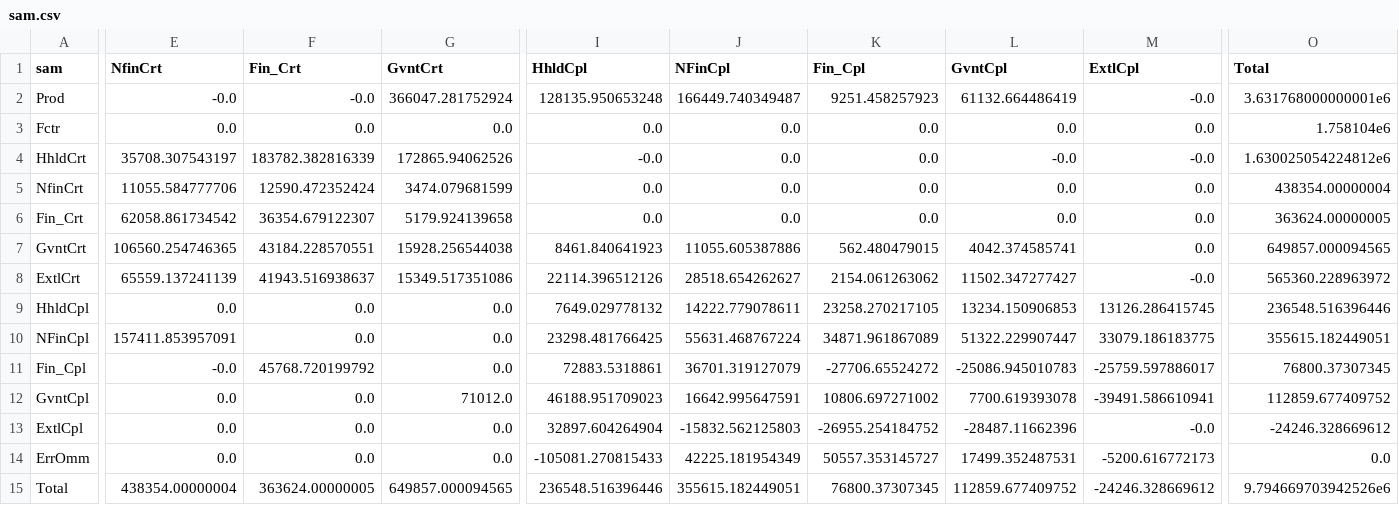
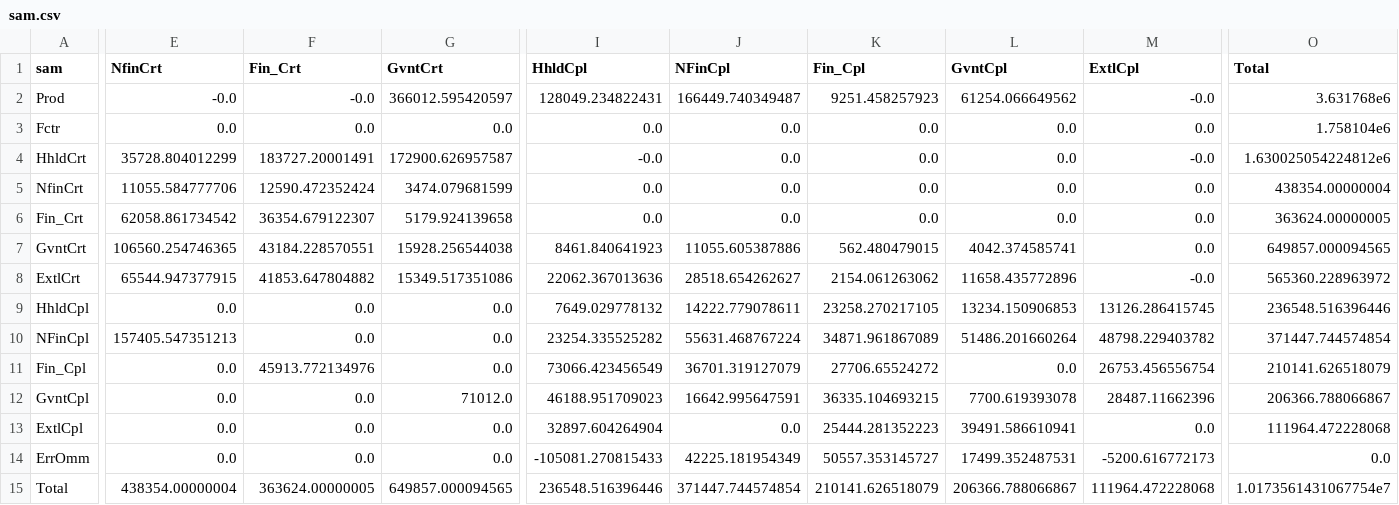
Before and after one commit to uq-aibe-owner/sam, a CSV file: tableCSV/sam.csv, drawn as a sheet; only a part is shown, gaps mark what is left out; the diff names each change by its address in the sheet, - before the commit and + after, or states it on an @@ line.

```diff
--- a/tableCSV/sam.csv
+++ b/tableCSV/sam.csv
-G2 (GvntCrt): 366047.281752924
+G2 (GvntCrt): 366012.595420597
-I2 (HhldCpl): 128135.950653248
+I2 (HhldCpl): 128049.234822431
-L2 (GvntCpl): 61132.664486419
+L2 (GvntCpl): 61254.066649562
-O2 (Total): 3.631768000000001e6
+O2 (Total): 3.631768e6
-E4 (NfinCrt): 35708.307543197
+E4 (NfinCrt): 35728.804012299
-F4 (Fin_Crt): 183782.382816339
+F4 (Fin_Crt): 183727.20001491
-G4 (GvntCrt): 172865.94062526
+G4 (GvntCrt): 172900.626957587
-L4 (GvntCpl): -0.0
+L4 (GvntCpl): 0.0
-E8 (NfinCrt): 65559.137241139
+E8 (NfinCrt): 65544.947377915
-F8 (Fin_Crt): 41943.516938637
+F8 (Fin_Crt): 41853.647804882
-I8 (HhldCpl): 22114.396512126
+I8 (HhldCpl): 22062.367013636
-L8 (GvntCpl): 11502.347277427
+L8 (GvntCpl): 11658.435772896
-E10 (NfinCrt): 157411.853957091
+E10 (NfinCrt): 157405.547351213
-I10 (HhldCpl): 23298.481766425
+I10 (HhldCpl): 23254.335525282
-L10 (GvntCpl): 51322.229907447
+L10 (GvntCpl): 51486.201660264
-M10 (ExtlCpl): 33079.186183775
+M10 (ExtlCpl): 48798.229403782
-O10 (Total): 355615.182449051
+O10 (Total): 371447.744574854
-E11 (NfinCrt): -0.0
+E11 (NfinCrt): 0.0
-F11 (Fin_Crt): 45768.720199792
+F11 (Fin_Crt): 45913.772134976
-I11 (HhldCpl): 72883.5318861
+I11 (HhldCpl): 73066.423456549
-K11 (Fin_Cpl): -27706.65524272
+K11 (Fin_Cpl): 27706.65524272
-L11 (GvntCpl): -25086.945010783
+L11 (GvntCpl): 0.0
-M11 (ExtlCpl): -25759.597886017
+M11 (ExtlCpl): 26753.456556754
-O11 (Total): 76800.37307345
+O11 (Total): 210141.626518079
-K12 (Fin_Cpl): 10806.697271002
+K12 (Fin_Cpl): 36335.104693215
-M12 (ExtlCpl): -39491.586610941
+M12 (ExtlCpl): 28487.11662396
-O12 (Total): 112859.677409752
+O12 (Total): 206366.788066867
-J13 (NFinCpl): -15832.562125803
+J13 (NFinCpl): 0.0
-K13 (Fin_Cpl): -26955.254184752
+K13 (Fin_Cpl): 25444.281352223
-L13 (GvntCpl): -28487.11662396
+L13 (GvntCpl): 39491.586610941
-M13 (ExtlCpl): -0.0
+M13 (ExtlCpl): 0.0
-O13 (Total): -24246.328669612
+O13 (Total): 111964.472228068
-J15 (NFinCpl): 355615.182449051
+J15 (NFinCpl): 371447.744574854
-K15 (Fin_Cpl): 76800.37307345
+K15 (Fin_Cpl): 210141.626518079
-L15 (GvntCpl): 112859.677409752
+L15 (GvntCpl): 206366.788066867
-M15 (ExtlCpl): -24246.328669612
+M15 (ExtlCpl): 111964.472228068
-O15 (Total): 9.794669703942526e6
+O15 (Total): 1.0173561431067754e7
```
Also changed, not shown: 14 other files.
